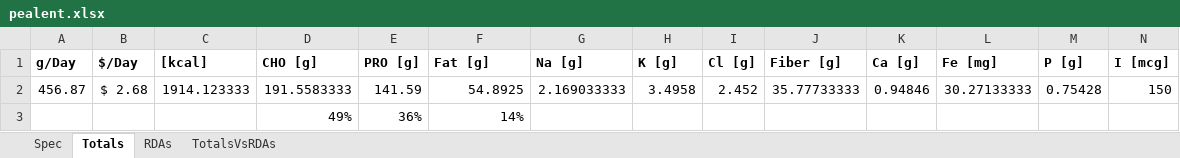
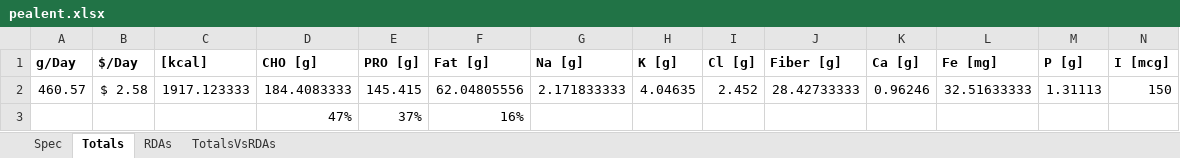
Before and after one commit to zelvid/pealent, an Excel workbook: pealent.xlsx, sheet Totals, drawn as a sheet; only a part is shown; values as stored, in another font and other column widths than the file's, no borders; removed rows and columns are numbered as before the commit, all else as after; rows hold the shown columns only; the diff names each change by its address in the sheet, - before the commit and + after, or states it on an @@ line.

```diff
--- a/pealent.xlsx (sheet Totals)
+++ b/pealent.xlsx (sheet Totals)
-row 2: 456.87 | $ 2.68 | 1914.123333 | 191.5583333 | 141.59 | 54.8925 | 2.169033333 | 3.4958 | 2.452 | 35.77733333 | 0.94846 | 30.27133333 | 0.75428 | 150
-row 3:  |  |  | 49% | 36% | 14%
+row 2: 460.57 | $ 2.58 | 1917.123333 | 184.4083333 | 145.415 | 62.04805556 | 2.171833333 | 4.04635 | 2.452 | 28.42733333 | 0.96246 | 32.51633333 | 1.31113 | 150
+row 3:  |  |  | 47% | 37% | 16%
```
Also changed, not shown: sheet Spec, sheet TotalsVsRDAs, charts or pictures, 1 other file.
